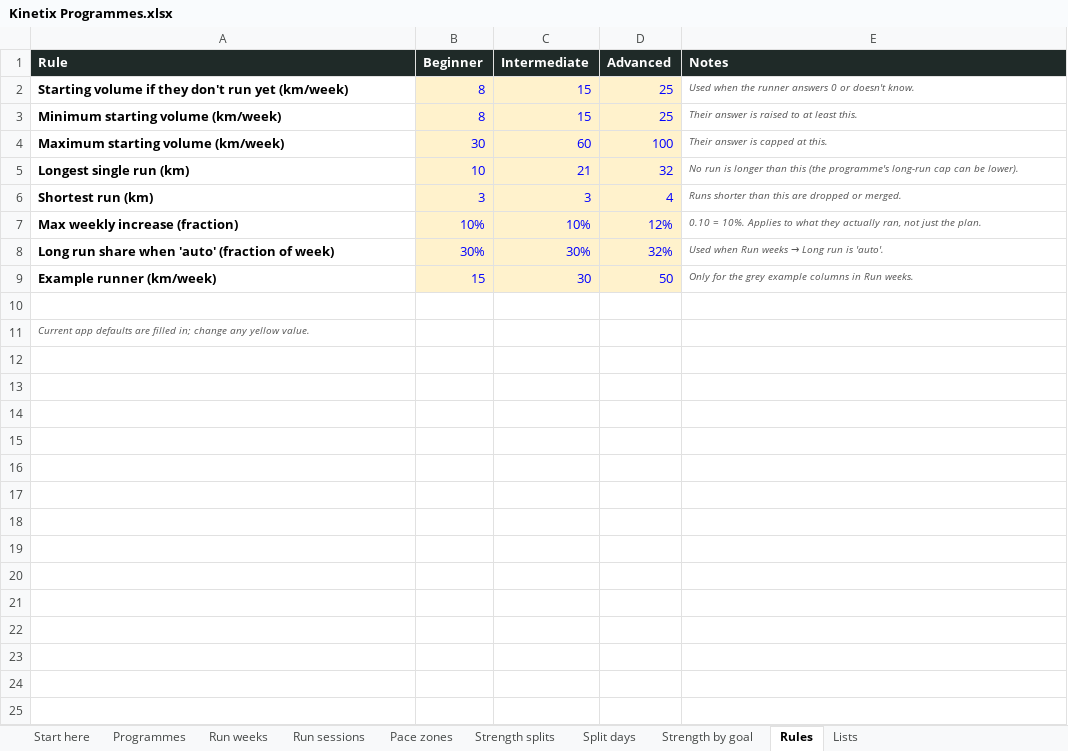
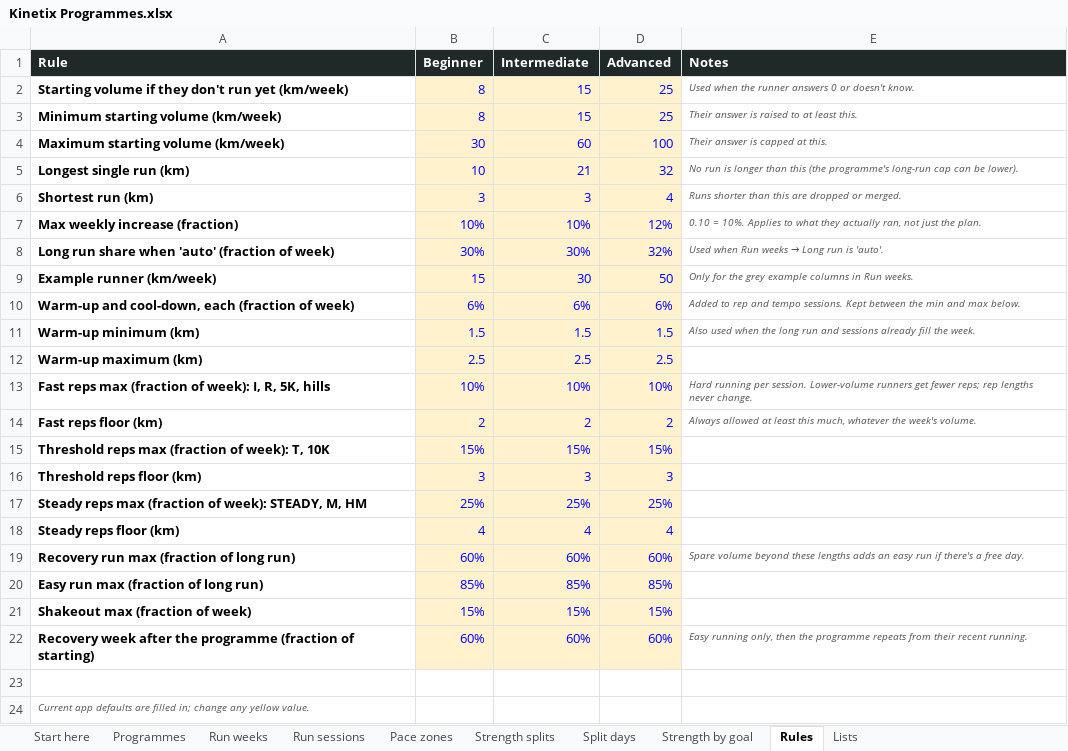
Before and after one commit to georgeodwyer/New-Fitness-App, an Excel workbook: programmes/Kinetix Programmes.xlsx, sheet Rules, drawn as a sheet; values as stored, in another font and other column widths than the file's, no borders; the diff names each change by its address in the sheet, - before the commit and + after, or states it on an @@ line.

```diff
--- a/programmes/Kinetix Programmes.xlsx (sheet Rules)
+++ b/programmes/Kinetix Programmes.xlsx (sheet Rules)
+row 10: Warm-up and cool-down, each (fraction of week) | 6% | 6% | 6% | Added to rep and tempo sessions. Kept between the min and max below.
+row 11: Warm-up minimum (km) | 1.5 | 1.5 | 1.5 | Also used when the long run and sessions already fill the week.
+row 12: Warm-up maximum (km) | 2.5 | 2.5 | 2.5
+row 13: Fast reps max (fraction of week): I, R, 5K, hills | 10% | 10% | 10% | Hard running per session. Lower-volume runners get fewer reps; rep lengths never change.
+row 14: Fast reps floor (km) | 2 | 2 | 2 | Always allowed at least this much, whatever the week's volume.
+row 15: Threshold reps max (fraction of week): T, 10K | 15% | 15% | 15%
+row 16: Threshold reps floor (km) | 3 | 3 | 3
+row 17: Steady reps max (fraction of week): STEADY, M, HM | 25% | 25% | 25%
+row 18: Steady reps floor (km) | 4 | 4 | 4
+row 19: Recovery run max (fraction of long run) | 60% | 60% | 60% | Spare volume beyond these lengths adds an easy run if there's a free day.
+row 20: Easy run max (fraction of long run) | 85% | 85% | 85%
+row 21: Shakeout max (fraction of week) | 15% | 15% | 15%
+row 22: Recovery week after the programme (fraction of starting) | 60% | 60% | 60% | Easy running only, then the programme repeats from their recent running.
```
Also changed, not shown: sheet Start here, 6 other files.
